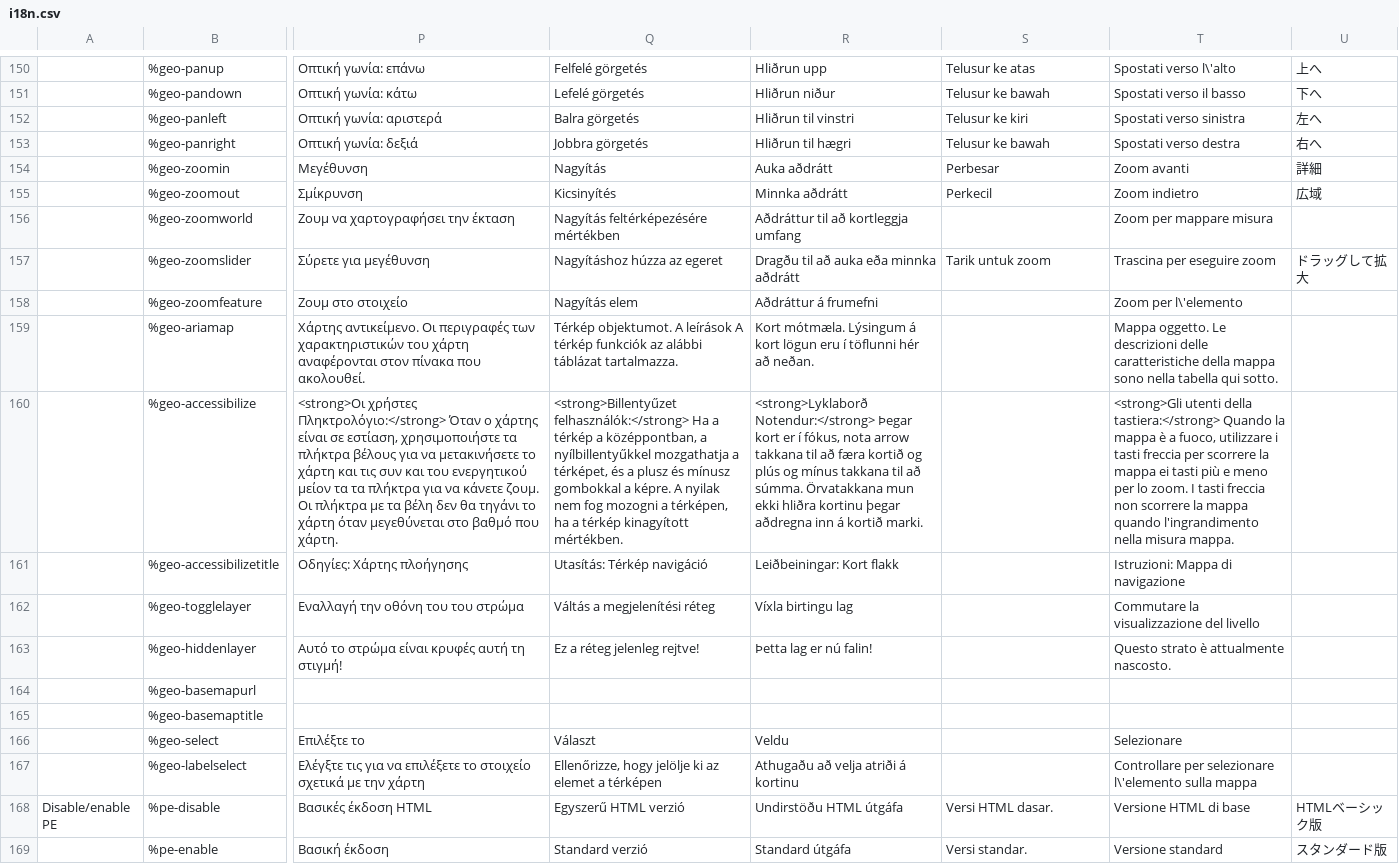
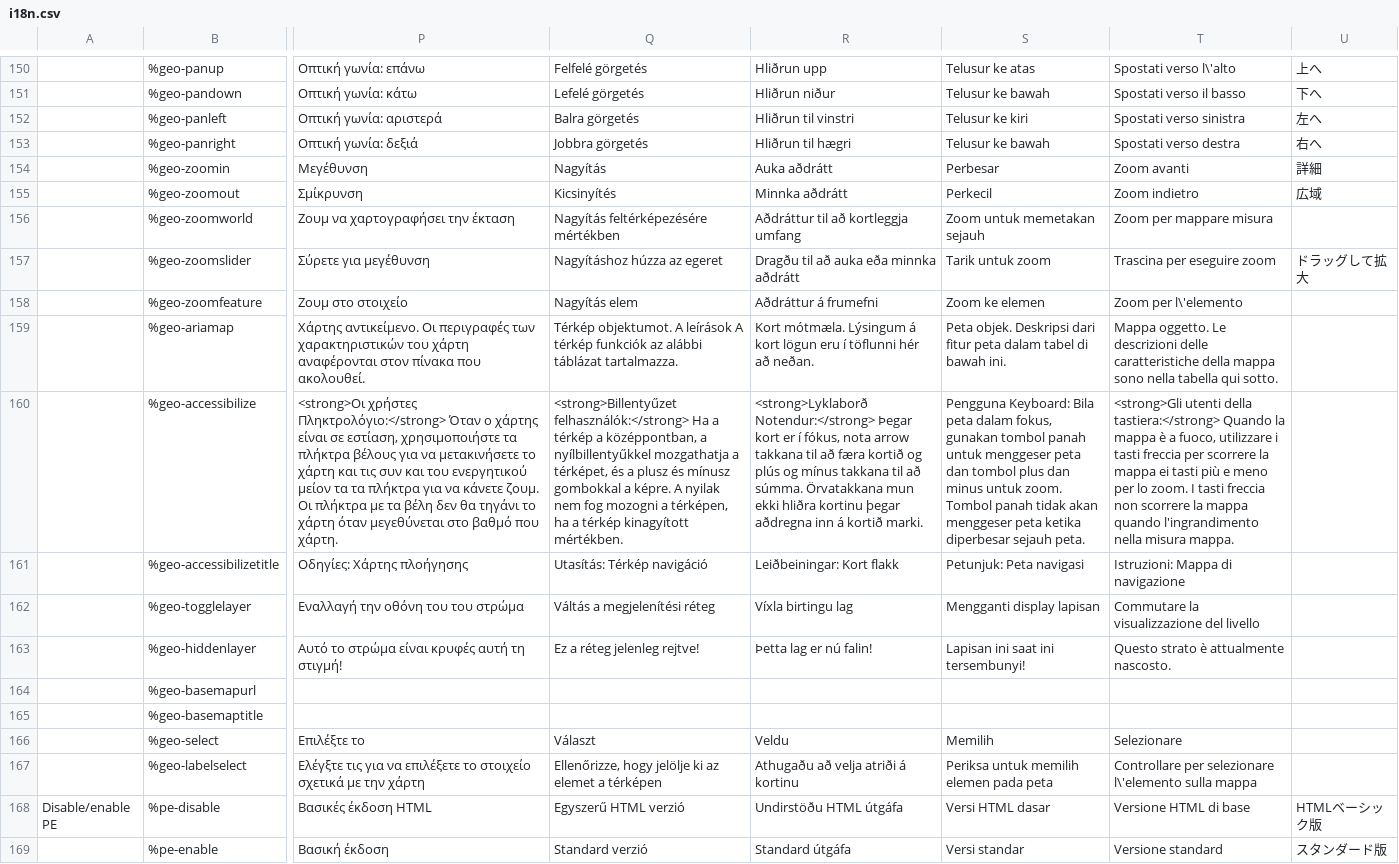
Before and after one commit to wet-boew/wet-boew, a CSV file: src/js/i18n/i18n.csv, drawn as a sheet; only a part is shown, gaps mark what is left out; the diff covers the shown part only; the diff names each change by its address in the sheet, - before the commit and + after, or states it on an @@ line.

Commit message:
Added generated Indonesian translations to i18n.csv.

```diff
--- a/src/js/i18n/i18n.csv
+++ b/src/js/i18n/i18n.csv
-S156: (empty)
+S156: Zoom untuk memetakan sejauh
-S158: (empty)
+S158: Zoom ke elemen
-S159: (empty)
+S159: Peta objek. Deskripsi dari fitur peta dalam tabel di bawah ini.
-S160: (empty)
+S160: Pengguna Keyboard: Bila peta dalam fokus, gunakan tombol panah untuk menggeser peta dan tombol plus dan minus untuk zoom. Tombol panah tidak akan menggeser peta ketika diperbesar sejauh peta.
-S161: (empty)
+S161: Petunjuk: Peta navigasi
-S162: (empty)
+S162: Mengganti display lapisan
-S163: (empty)
+S163: Lapisan ini saat ini tersembunyi!
-S166: (empty)
+S166: Memilih
-S167: (empty)
+S167: Periksa untuk memilih elemen pada peta
-S168: Versi HTML dasar.
+S168: Versi HTML dasar
-S169: Versi standar.
+S169: Versi standar
```
Also changed, not shown: 143 edited cells elsewhere in this file.
